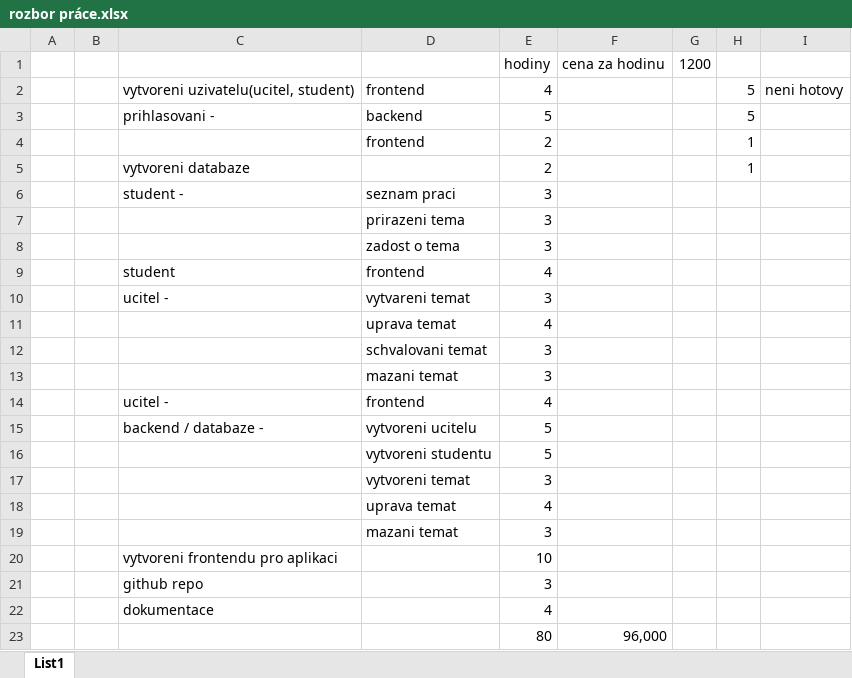
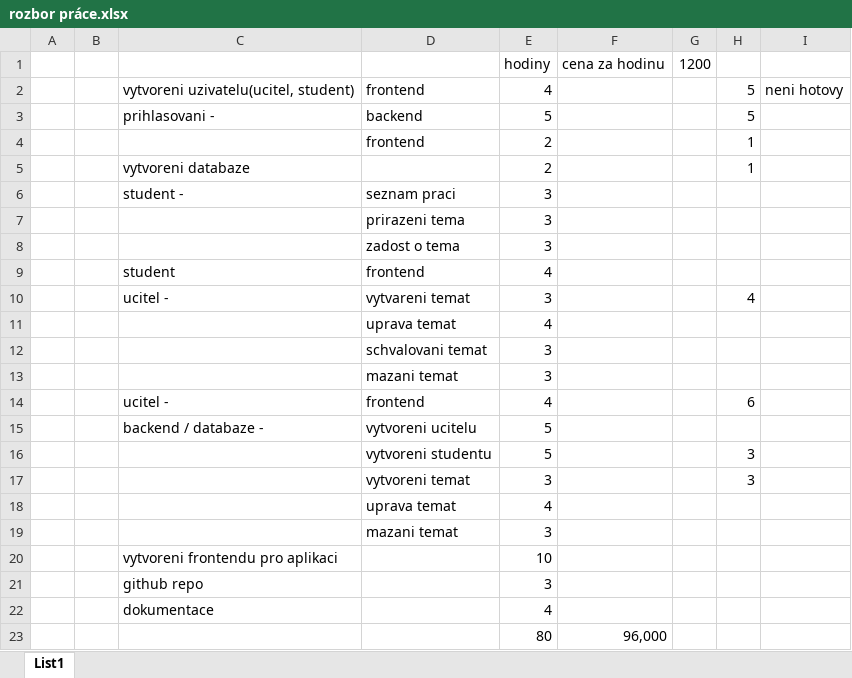
Before and after one commit to Ad4meek/PROJEKT-PROGRAMOVANI, an Excel workbook: rozbor práce.xlsx, sheet List1, drawn as a sheet; values as stored, in another font and other column widths than the file's, no borders; the diff names each change by its address in the sheet, - before the commit and + after, or states it on an @@ line.

Commit message:
Add files via upload

```diff
--- a/rozbor práce.xlsx (sheet List1)
+++ b/rozbor práce.xlsx (sheet List1)
-H10: (empty)
+H10: 4
-H14: (empty)
+H14: 6
-H16:H17: (empty)
+H16:H17: 3
```
